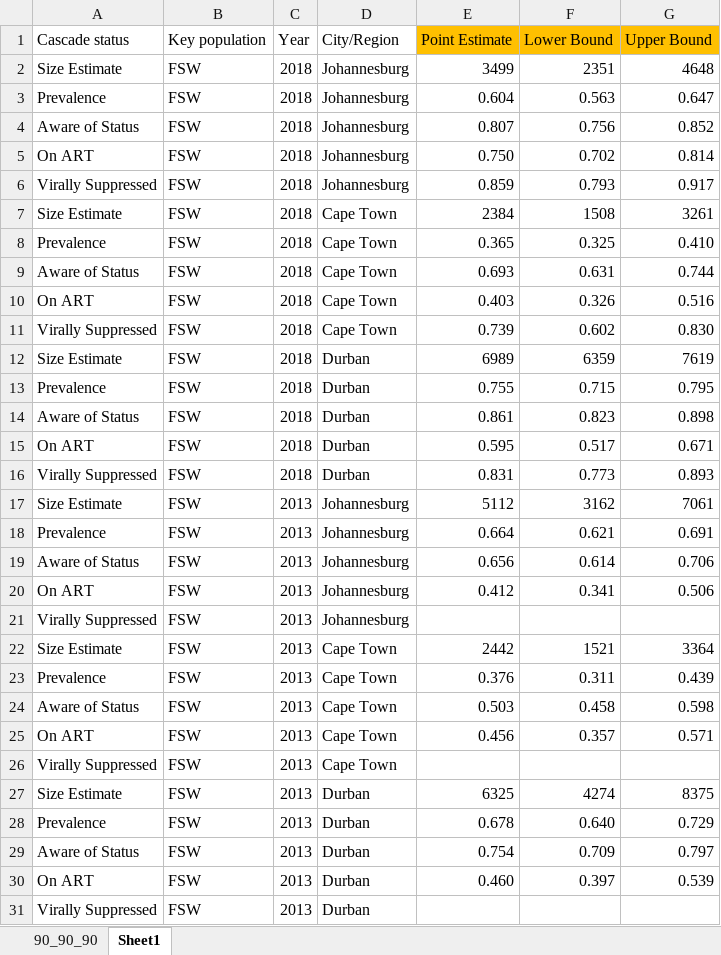
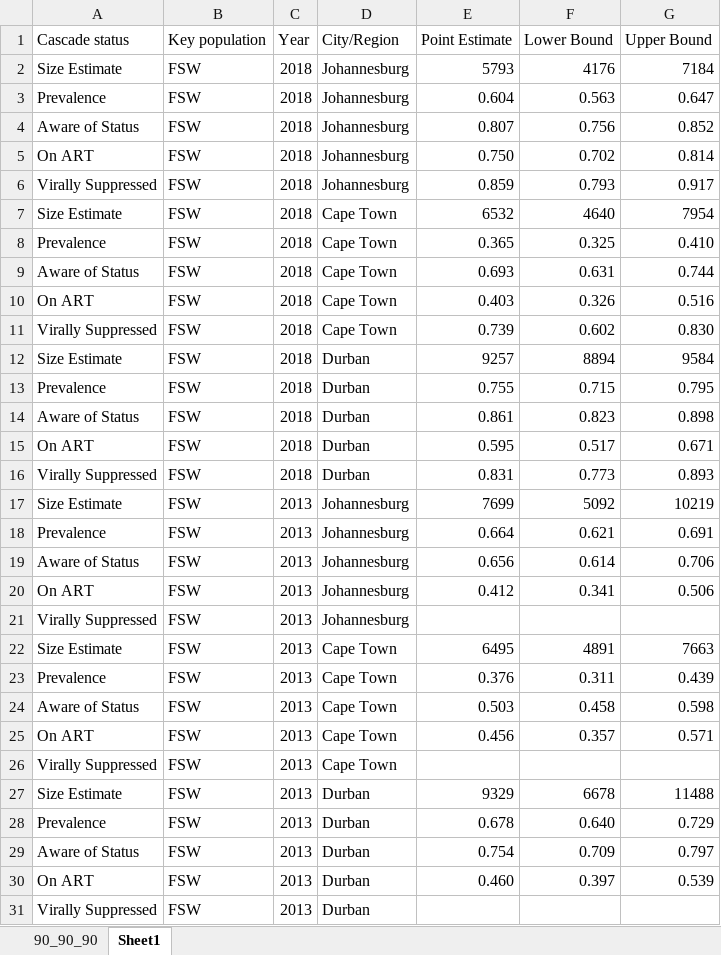
Before and after one commit to osymandius/kpcascade, an Excel workbook: example_data.xlsx, sheet Sheet1, drawn as a sheet; values as stored, in another font and other column widths than the file's, no borders; table styles not drawn; the diff names each change by its address in the sheet, - before the commit and + after, or states it on an @@ line.

Commit message:
working size estimates

```diff
--- a/example_data.xlsx (sheet Sheet1)
+++ b/example_data.xlsx (sheet Sheet1)
-E1:G1 fill: #FFC000
+E1:G1 fill: none
-E2 (Point Estimate): 3499
+E2 (Point Estimate): 5793
-F2 (Lower Bound): 2351
+F2 (Lower Bound): 4176
-G2 (Upper Bound): 4648
+G2 (Upper Bound): 7184
-E7 (Point Estimate): 2384
+E7 (Point Estimate): 6532
-F7 (Lower Bound): 1508
+F7 (Lower Bound): 4640
-G7 (Upper Bound): 3261
+G7 (Upper Bound): 7954
-E12 (Point Estimate): 6989
+E12 (Point Estimate): 9257
-F12 (Lower Bound): 6359
+F12 (Lower Bound): 8894
-G12 (Upper Bound): 7619
+G12 (Upper Bound): 9584
-E17 (Point Estimate): 5112
+E17 (Point Estimate): 7699
-F17 (Lower Bound): 3162
+F17 (Lower Bound): 5092
-G17 (Upper Bound): 7061
+G17 (Upper Bound): 10219
-E22 (Point Estimate): 2442
+E22 (Point Estimate): 6495
-F22 (Lower Bound): 1521
+F22 (Lower Bound): 4891
-G22 (Upper Bound): 3364
+G22 (Upper Bound): 7663
-E27 (Point Estimate): 6325
+E27 (Point Estimate): 9329
-F27 (Lower Bound): 4274
+F27 (Lower Bound): 6678
-G27 (Upper Bound): 8375
+G27 (Upper Bound): 11488
```
Also changed, not shown: 16 other files.
